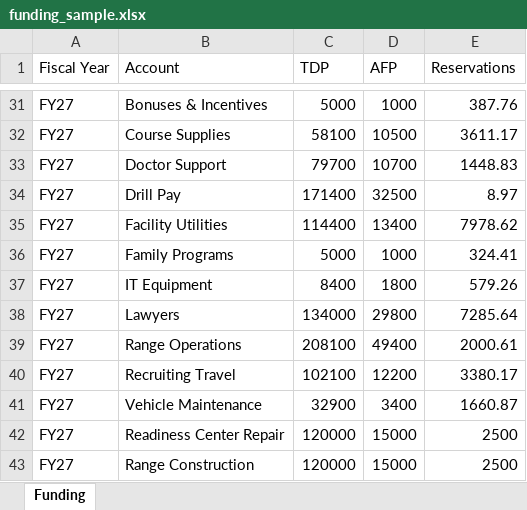
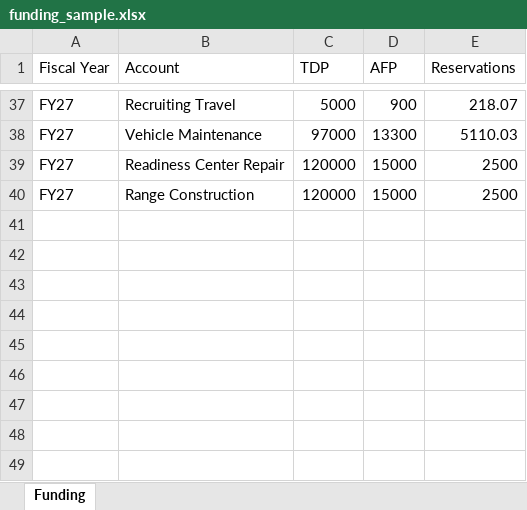
Before and after one commit to ColeMcClintock/colemcclintock.github.io, an Excel workbook: dashboards/finance/data/funding_sample.xlsx, sheet Funding, drawn as a sheet; only a part is shown, gaps mark what is left out; values as stored, in another font and other column widths than the file's, no borders; table styles not drawn; removed rows and columns are numbered as before the commit, all else as after; the diff covers the shown part only; the diff names each change by its address in the sheet, - before the commit and + after, or states it on an @@ line.

```diff
--- a/dashboards/finance/data/funding_sample.xlsx (sheet Funding)
+++ b/dashboards/finance/data/funding_sample.xlsx (sheet Funding)
-B37 (Account): Bonuses & Incentives
+B37 (Account): Recruiting Travel
-D37 (AFP): 1000
+D37 (AFP): 900
-E37 (Reservations): 387.76
+E37 (Reservations): 218.07
-row 32: FY27 | Course Supplies | 58100 | 10500 | 3611.17
-row 33: FY27 | Doctor Support | 79700 | 10700 | 1448.83
-row 34: FY27 | Drill Pay | 171400 | 32500 | 8.97
-row 35: FY27 | Facility Utilities | 114400 | 13400 | 7978.62
-row 36: FY27 | Family Programs | 5000 | 1000 | 324.41
-row 37: FY27 | IT Equipment | 8400 | 1800 | 579.26
-row 38: FY27 | Lawyers | 134000 | 29800 | 7285.64
-row 39: FY27 | Range Operations | 208100 | 49400 | 2000.61
-row 40: FY27 | Recruiting Travel | 102100 | 12200 | 3380.17
-row 41: FY27 | Vehicle Maintenance | 32900 | 3400 | 1660.87
+row 38: FY27 | Vehicle Maintenance | 97000 | 13300 | 5110.03
```
Also changed, not shown: 21 added rows, 15 removed rows and 28 edited cells elsewhere in this sheet, dashboards/finance/accountkey_template.xlsx, dashboards/finance/cikey_template.xlsx, 20 other files.
